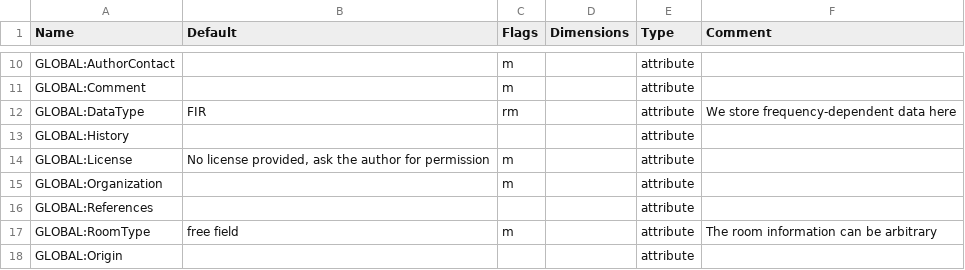
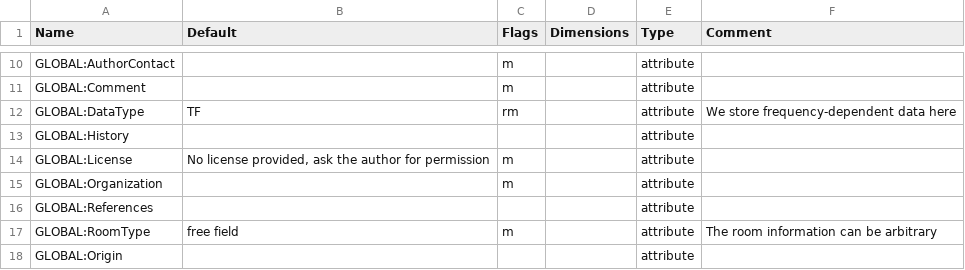
Before and after one commit to sofacoustics/SOFAtoolbox, a CSV file: API_MO/conventions/GeneralTF.csv, drawn as a sheet; only a part is shown, gaps mark what is left out.

Commit message:
GeneralTF: Datatype corrected

```diff
--- a/API_MO/conventions/GeneralTF.csv
+++ b/API_MO/conventions/GeneralTF.csv
@@ -11,3 +11,3 @@ GLOBAL:AuthorContact		m	  	attribute
 GLOBAL:Comment		m	 	attribute	
-GLOBAL:DataType	FIR	rm	  	attribute	We store frequency-dependent data here
+GLOBAL:DataType	TF	rm	  	attribute	We store frequency-dependent data here
 GLOBAL:History			 	attribute	
```
